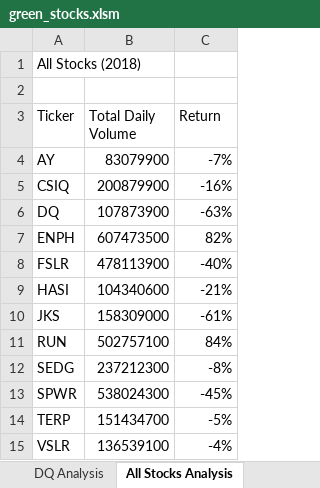
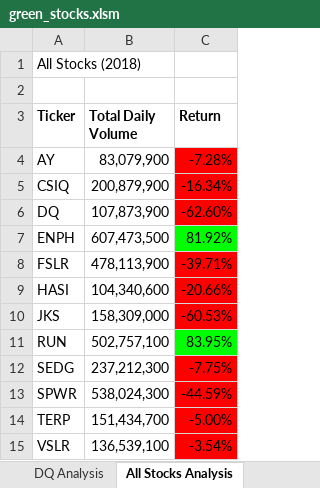
Before and after one commit to daneshtavana/stock-analysis, an Excel workbook: green_stocks.xlsm, sheet All Stocks Analysis, drawn as a sheet; values as stored, in another font and other column widths than the file's, no borders; the diff names each change by its address in the sheet, - before the commit and + after, or states it on an @@ line.

Commit message:
Add files via upload
Commit section 2.4.2 Conditional Formatting

```diff
--- a/green_stocks.xlsm (sheet All Stocks Analysis)
+++ b/green_stocks.xlsm (sheet All Stocks Analysis)
-A3:C3 bold: off
+A3:C3 bold: on
-B4 (Total Daily Volume): 83079900
+B4 (Total Daily Volume): 83,079,900
-C4 (Return): -7%
+C4 (Return): -7.28%
-C4:C6 fill: none
+C4:C6 fill: #FF0000
-B5 (Total Daily Volume): 200879900
+B5 (Total Daily Volume): 200,879,900
-C5 (Return): -16%
+C5 (Return): -16.34%
-B6 (Total Daily Volume): 107873900
+B6 (Total Daily Volume): 107,873,900
-C6 (Return): -63%
+C6 (Return): -62.60%
-B7 (Total Daily Volume): 607473500
+B7 (Total Daily Volume): 607,473,500
-C7 (Return): 82%
+C7 (Return): 81.92%
-C7 fill: none
+C7 fill: #00FF00
-B8 (Total Daily Volume): 478113900
+B8 (Total Daily Volume): 478,113,900
-C8 (Return): -40%
+C8 (Return): -39.71%
-C8:C10 fill: none
+C8:C10 fill: #FF0000
-B9 (Total Daily Volume): 104340600
+B9 (Total Daily Volume): 104,340,600
-C9 (Return): -21%
+C9 (Return): -20.66%
-B10 (Total Daily Volume): 158309000
+B10 (Total Daily Volume): 158,309,000
-C10 (Return): -61%
+C10 (Return): -60.53%
-B11 (Total Daily Volume): 502757100
+B11 (Total Daily Volume): 502,757,100
-C11 (Return): 84%
+C11 (Return): 83.95%
-C11 fill: none
+C11 fill: #00FF00
-B12 (Total Daily Volume): 237212300
+B12 (Total Daily Volume): 237,212,300
-C12 (Return): -8%
+C12 (Return): -7.75%
-C12:C15 fill: none
+C12:C15 fill: #FF0000
-B13 (Total Daily Volume): 538024300
+B13 (Total Daily Volume): 538,024,300
-C13 (Return): -45%
+C13 (Return): -44.59%
-B14 (Total Daily Volume): 151434700
+B14 (Total Daily Volume): 151,434,700
-C14 (Return): -5%
+C14 (Return): -5.00%
-B15 (Total Daily Volume): 136539100
+B15 (Total Daily Volume): 136,539,100
-C15 (Return): -4%
+C15 (Return): -3.54%
```
